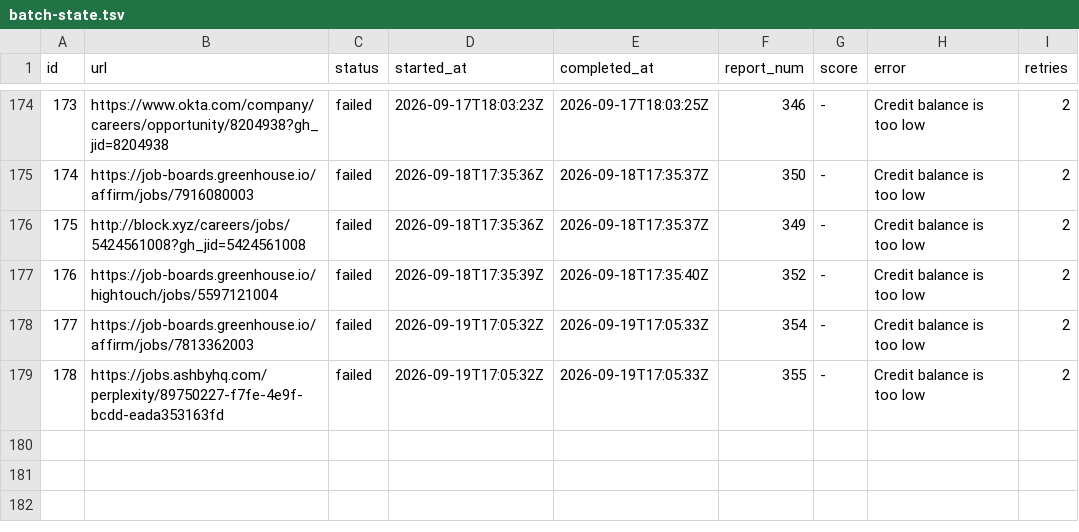
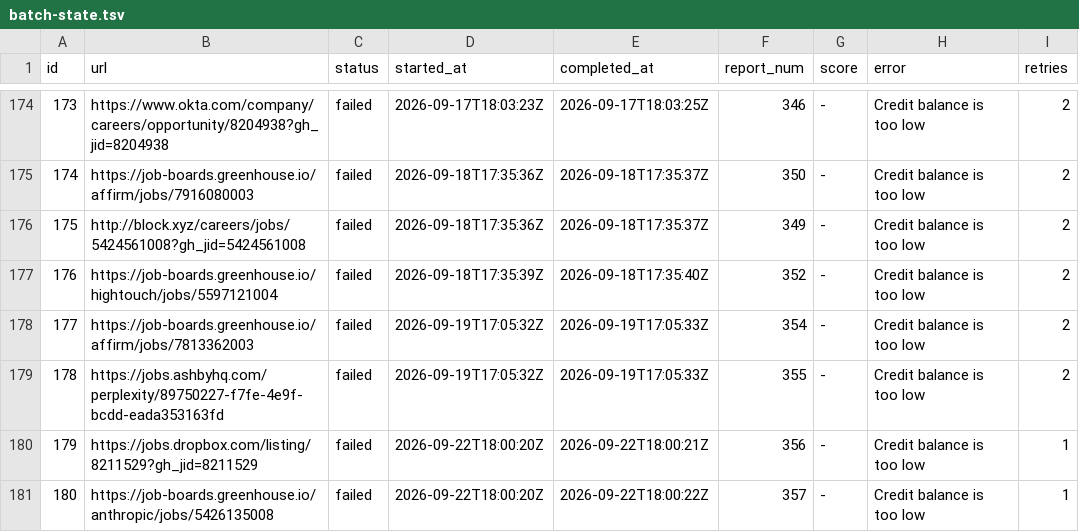
Before and after one commit to snigdhagaddam94/WorldOfAI, a TSV file: CareerOps/batch/batch-state.tsv, drawn as a sheet; only a part is shown, gaps mark what is left out; the diff names each change by its address in the sheet, - before the commit and + after, or states it on an @@ line.

```diff
--- a/CareerOps/batch/batch-state.tsv
+++ b/CareerOps/batch/batch-state.tsv
+row 180: 179 | https://jobs.dropbox.com/listing/8211529?gh_jid=8211529 | failed | 2026-09-22T18:00:20Z | 2026-09-22T18:00:21Z | 356 | - | Credit balance is too low | 1
+row 181: 180 | https://job-boards.greenhouse.io/anthropic/jobs/5426135008 | failed | 2026-09-22T18:00:20Z | 2026-09-22T18:00:22Z | 357 | - | Credit balance is too low | 1
```
Also changed, not shown: CareerOps/batch/batch-input.tsv, CareerOps/data/scan-history.tsv, 1 other file.
